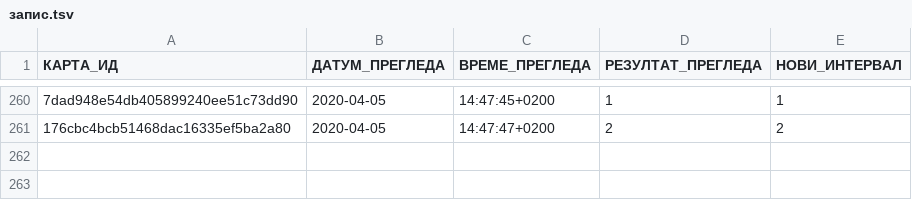
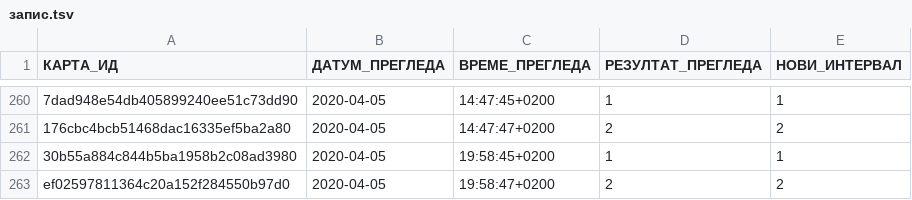
Before and after one commit to cohadar/naki, a TSV file: каталог/de_regelmäßige_Verben/запис.tsv, drawn as a sheet; only a part is shown, gaps mark what is left out; the diff names each change by its address in the sheet, - before the commit and + after, or states it on an @@ line.

```diff
--- a/каталог/de_regelmäßige_Verben/запис.tsv
+++ b/каталог/de_regelmäßige_Verben/запис.tsv
+row 262: 30b55a884c844b5ba1958b2c08ad3980 | 2020-04-05 | 19:58:45+0200 | 1 | 1
+row 263: ef02597811364c20a152f284550b97d0 | 2020-04-05 | 19:58:47+0200 | 2 | 2
```
Also changed, not shown: 2 other files.
